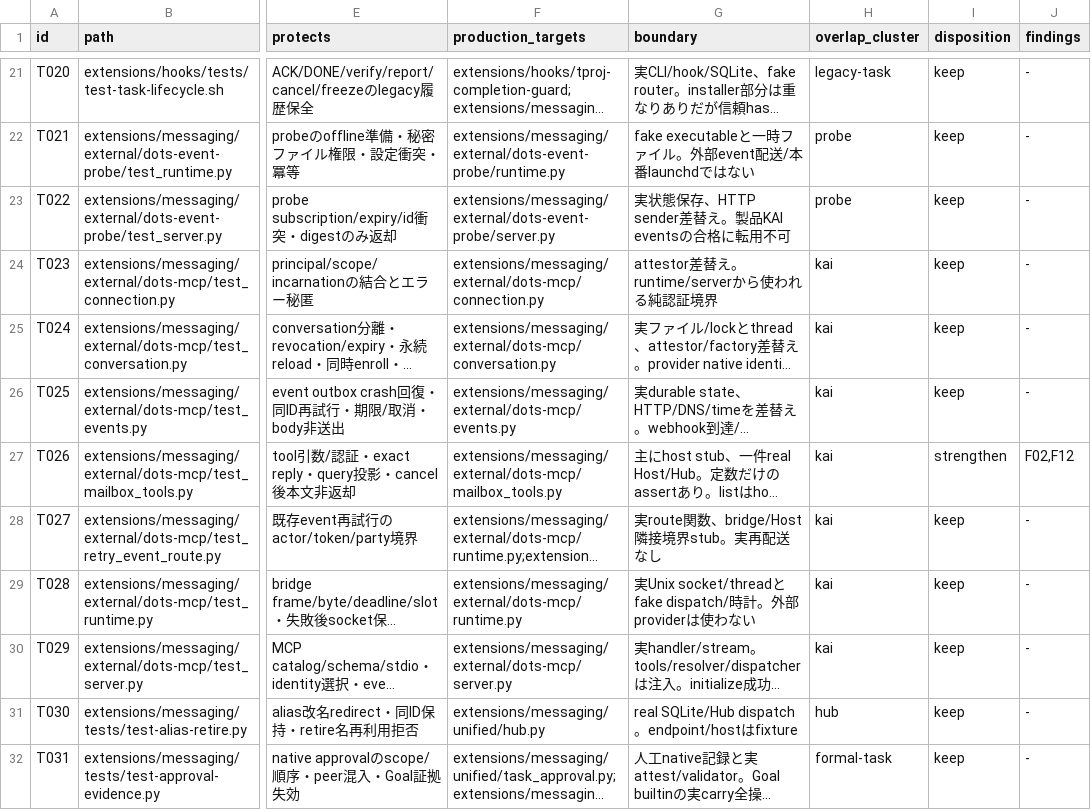
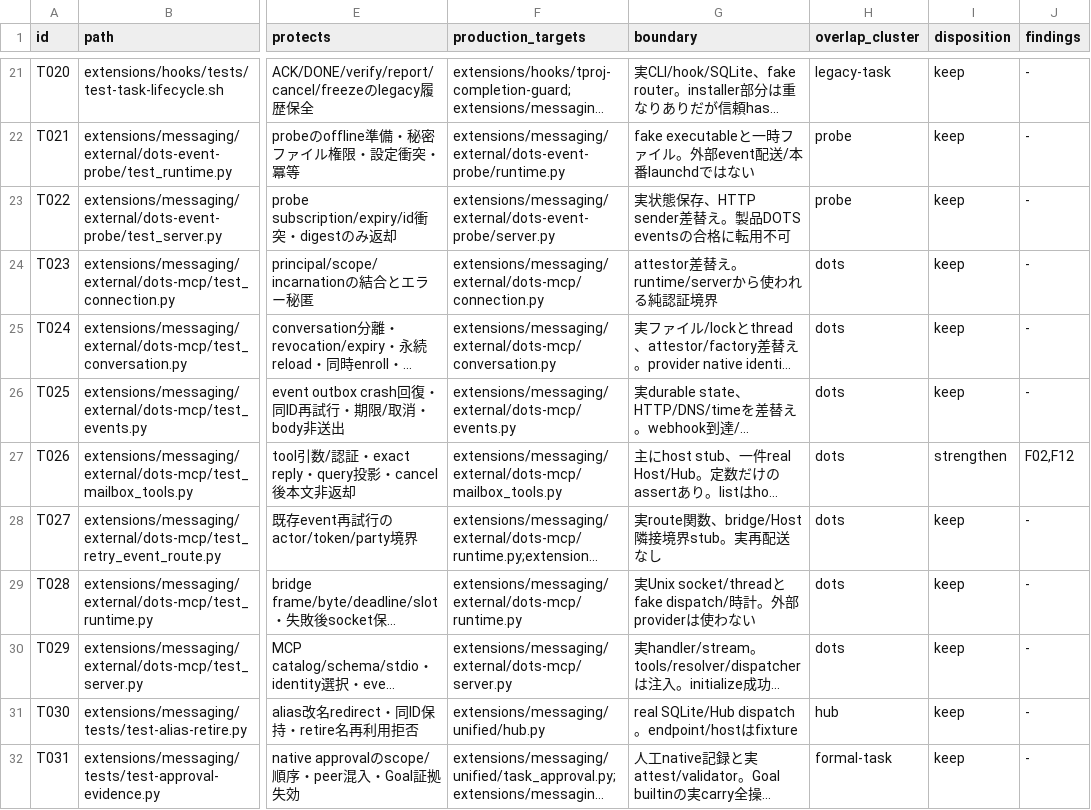
Before and after one commit to usedhonda/tproj, a TSV file: docs/testing/test-audit-files.tsv, drawn as a sheet; only a part is shown, gaps mark what is left out; long unchanged cells end in …; the diff names each change by its address in the sheet, - before the commit and + after, or states it on an @@ line.

```diff
--- a/docs/testing/test-audit-files.tsv
+++ b/docs/testing/test-audit-files.tsv
-G23 (boundary): 実状態保存、HTTP sender差替え。製品KAI eventsの合格に転用不可
+G23 (boundary): 実状態保存、HTTP sender差替え。製品DOTS eventsの合格に転用不可
-H24:H30 (overlap_cluster): kai
+H24:H30 (overlap_cluster): dots
```
Also changed, not shown: docs/testing/test-audit-cases.tsv, 49 other files.
